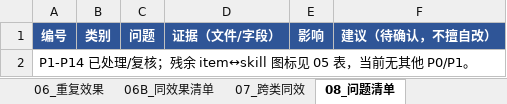
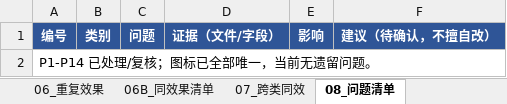
Before and after one commit to vJackLin2v/crazy_monster_tide, an Excel workbook: reports/全量审核_黑科技_道具_技能_20261101.xlsx, sheet 08_问题清单, drawn as a sheet; values as stored, in another font and other column widths than the file's, no borders; the diff names each change by its address in the sheet, - before the commit and + after, or states it on an @@ line.

```diff
--- a/reports/全量审核_黑科技_道具_技能_20261101.xlsx (sheet 08_问题清单)
+++ b/reports/全量审核_黑科技_道具_技能_20261101.xlsx (sheet 08_问题清单)
-A2: P1-P14 已处理/复核；残余 item↔skill 图标见 05 表，当前无其他 P0/P1。
+A2: P1-P14 已处理/复核；图标已全部唯一，当前无遗留问题。
```
Also changed, not shown: sheet 05_重复图标, 4 other files.
